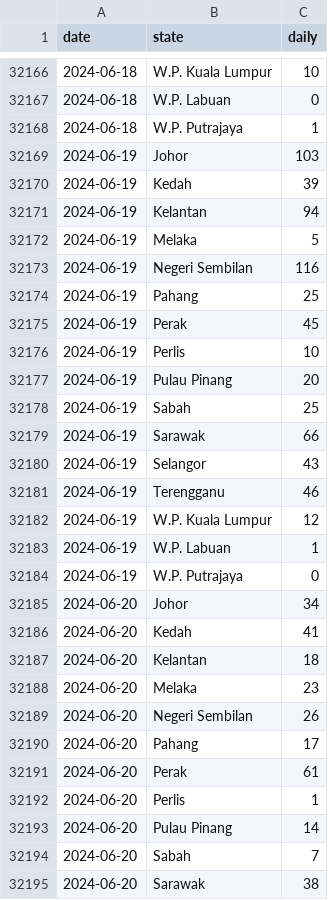
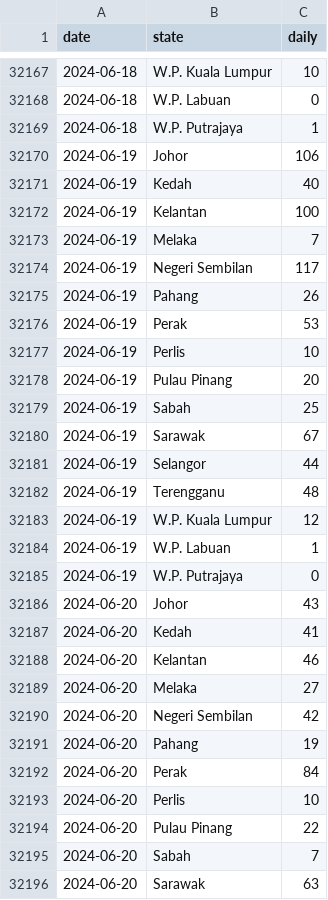
Before and after one commit to MoH-Malaysia/data-pekab40-public, a CSV file: screenings_state.csv, drawn as a sheet; only a part is shown, gaps mark what is left out; the diff covers the shown part only.

Commit message:
Update: 2024-06-22

```diff
--- a/screenings_state.csv
+++ b/screenings_state.csv
@@ -32168,9 +32169,9 @@ date,state,daily
 2024-06-18,W.P. Putrajaya,1
-2024-06-19,Johor,103
-2024-06-19,Kedah,39
-2024-06-19,Kelantan,94
-2024-06-19,Melaka,5
-2024-06-19,Negeri Sembilan,116
-2024-06-19,Pahang,25
-2024-06-19,Perak,45
+2024-06-19,Johor,106
+2024-06-19,Kedah,40
+2024-06-19,Kelantan,100
+2024-06-19,Melaka,7
+2024-06-19,Negeri Sembilan,117
+2024-06-19,Pahang,26
+2024-06-19,Perak,53
 2024-06-19,Perlis,10
@@ -32178,5 +32179,5 @@ date,state,daily
 2024-06-19,Sabah,25
-2024-06-19,Sarawak,66
-2024-06-19,Selangor,43
-2024-06-19,Terengganu,46
+2024-06-19,Sarawak,67
+2024-06-19,Selangor,44
+2024-06-19,Terengganu,48
 2024-06-19,W.P. Kuala Lumpur,12
@@ -32184,12 +32185,12 @@ date,state,daily
 2024-06-19,W.P. Putrajaya,0
-2024-06-20,Johor,34
+2024-06-20,Johor,43
 2024-06-20,Kedah,41
-2024-06-20,Kelantan,18
-2024-06-20,Melaka,23
-2024-06-20,Negeri Sembilan,26
-2024-06-20,Pahang,17
-2024-06-20,Perak,61
-2024-06-20,Perlis,1
-2024-06-20,Pulau Pinang,14
+2024-06-20,Kelantan,46
+2024-06-20,Melaka,27
+2024-06-20,Negeri Sembilan,42
+2024-06-20,Pahang,19
+2024-06-20,Perak,84
+2024-06-20,Perlis,10
+2024-06-20,Pulau Pinang,22
 2024-06-20,Sabah,7
-2024-06-20,Sarawak,38
+2024-06-20,Sarawak,63
```
Also changed, not shown: 17 added rows and 37 edited cells elsewhere in this file.
